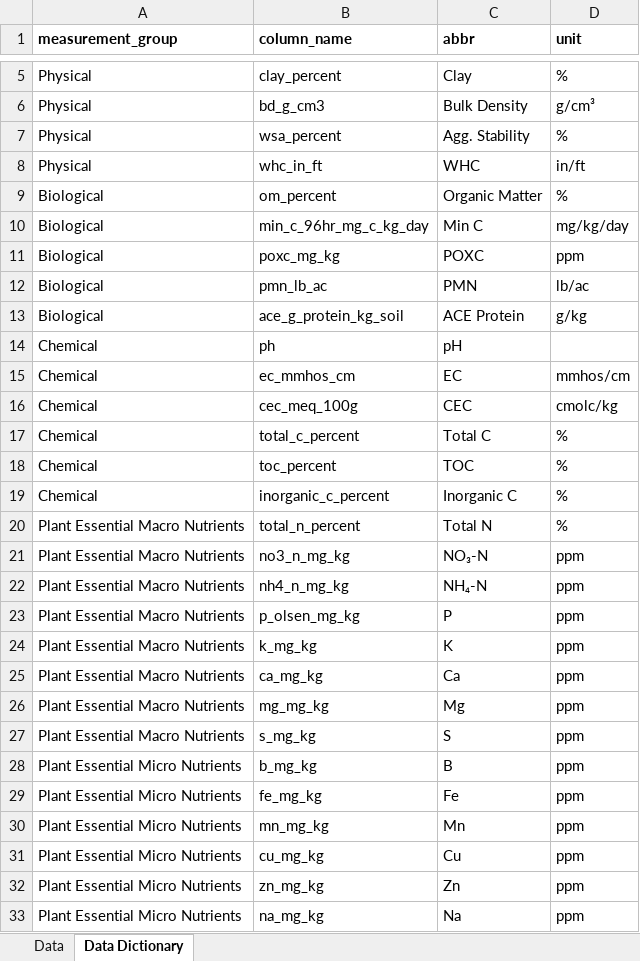
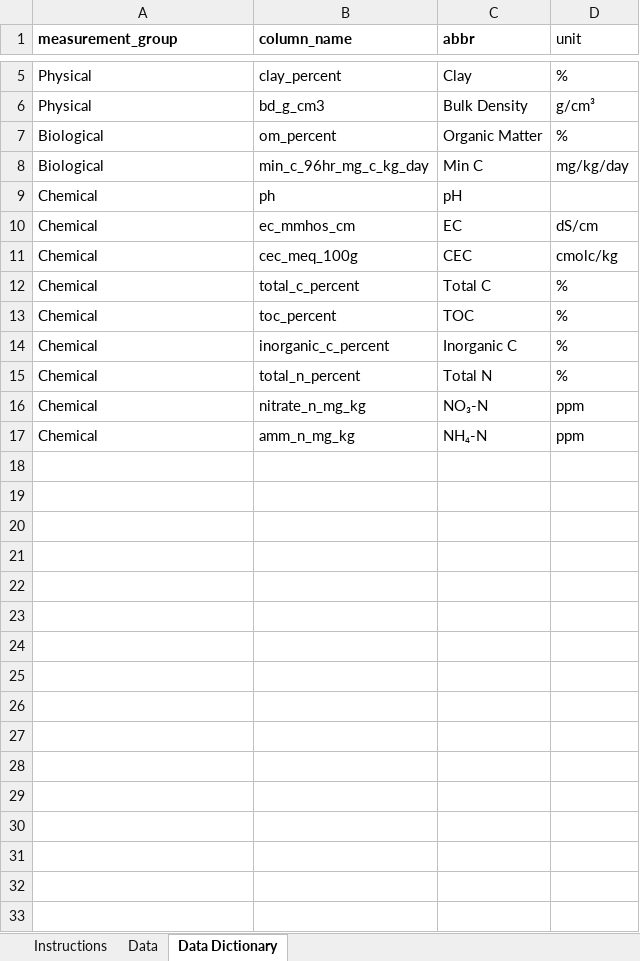
Before and after one commit to WA-Department-of-Agriculture/dirt-data-reports, an Excel workbook: quarto/english-test.xlsx, sheet Data Dictionary, drawn as a sheet; only a part is shown, gaps mark what is left out; values as stored, in another font and other column widths than the file's, no borders; removed rows and columns are numbered as before the commit, all else as after; the diff names each change by its address in the sheet, - before the commit and + after, or states it on an @@ line.

```diff
--- a/quarto/english-test.xlsx (sheet Data Dictionary)
+++ b/quarto/english-test.xlsx (sheet Data Dictionary)
+sheet tab: Instructions
-D1 bold: on
+D1 bold: off
-row 7: Physical | wsa_percent | Agg. Stability | %
-row 8: Physical | whc_in_ft | WHC | in/ft
-row 11: Biological | poxc_mg_kg | POXC | ppm
-row 12: Biological | pmn_lb_ac | PMN | lb/ac
-row 13: Biological | ace_g_protein_kg_soil | ACE Protein | g/kg
-D10 (unit): mmhos/cm
+D10 (unit): dS/cm
-A15:A17 (measurement_group): Plant Essential Macro Nutrients
+A15:A17 (measurement_group): Chemical
-B16 (column_name): no3_n_mg_kg
+B16 (column_name): nitrate_n_mg_kg
-B17 (column_name): nh4_n_mg_kg
+B17 (column_name): amm_n_mg_kg
-row 23: Plant Essential Macro Nutrients | p_olsen_mg_kg | P | ppm
-row 24: Plant Essential Macro Nutrients | k_mg_kg | K | ppm
-row 25: Plant Essential Macro Nutrients | ca_mg_kg | Ca | ppm
-row 26: Plant Essential Macro Nutrients | mg_mg_kg | Mg | ppm
-row 27: Plant Essential Macro Nutrients | s_mg_kg | S | ppm
-row 28: Plant Essential Micro Nutrients | b_mg_kg | B | ppm
-row 29: Plant Essential Micro Nutrients | fe_mg_kg | Fe | ppm
-row 30: Plant Essential Micro Nutrients | mn_mg_kg | Mn | ppm
-row 31: Plant Essential Micro Nutrients | cu_mg_kg | Cu | ppm
-row 32: Plant Essential Micro Nutrients | zn_mg_kg | Zn | ppm
-row 33: Plant Essential Micro Nutrients | na_mg_kg | Na | ppm
```
Also changed, not shown: sheet Data, files/template.xlsx, quarto/spanish-test.xlsx, 6 other files.
